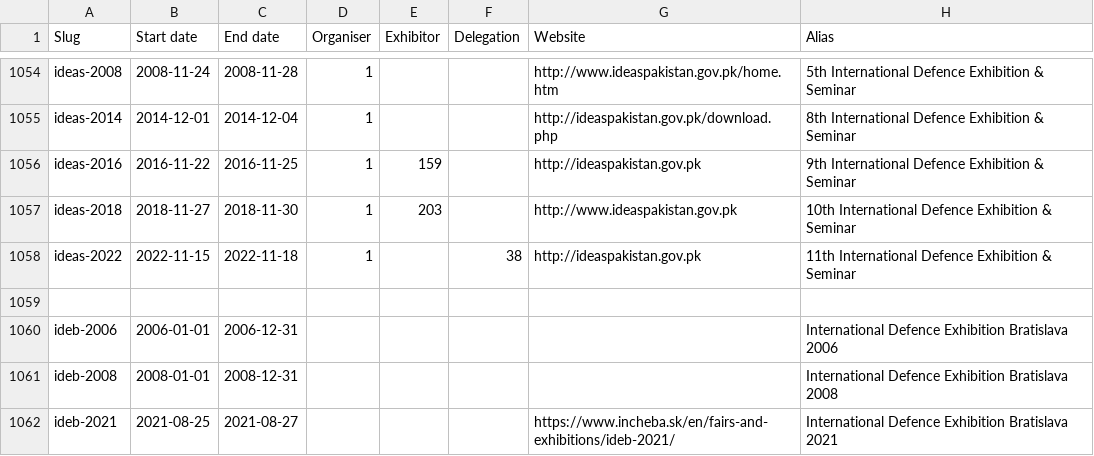
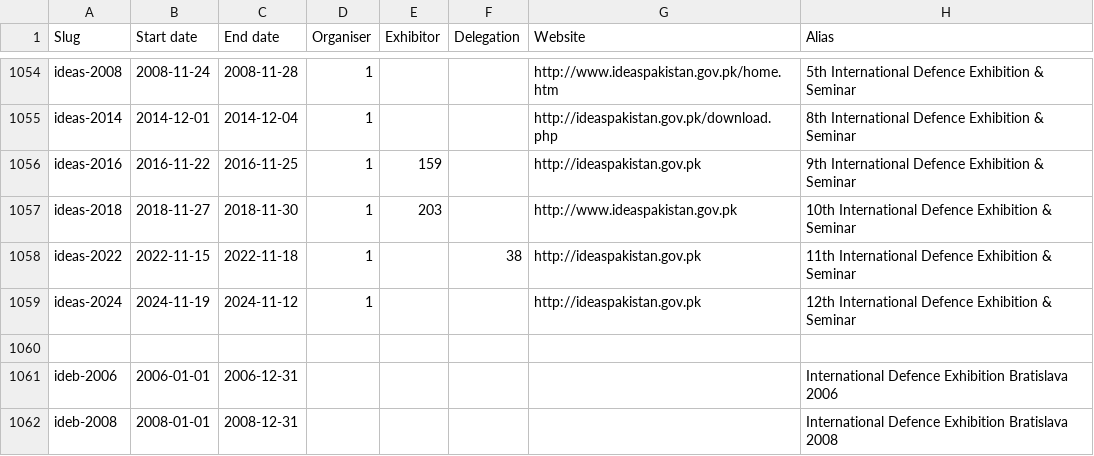
Before and after one commit to caatdata/arms-and-security-fair-exhibitors, a CSV file: summary.csv, drawn as a sheet; only a part is shown, gaps mark what is left out; the shorter side is filled out with more unchanged rows.

Commit message:
Add IDEAS 2024 stub.

```diff
--- a/summary.csv
+++ b/summary.csv
@@ -1058,2 +1058,3 @@ ideas-2018,2018-11-27,2018-11-30,1,203,,http://www.ideaspakistan.gov.pk,10th Int
 ideas-2022,2022-11-15,2022-11-18,1,,38,http://ideaspakistan.gov.pk,11th International Defence Exhibition & Seminar
+ideas-2024,2024-11-19,2024-11-12,1,,,http://ideaspakistan.gov.pk,12th International Defence Exhibition & Seminar
 ,,,,,,,
```
Also changed, not shown: 2 other files.
